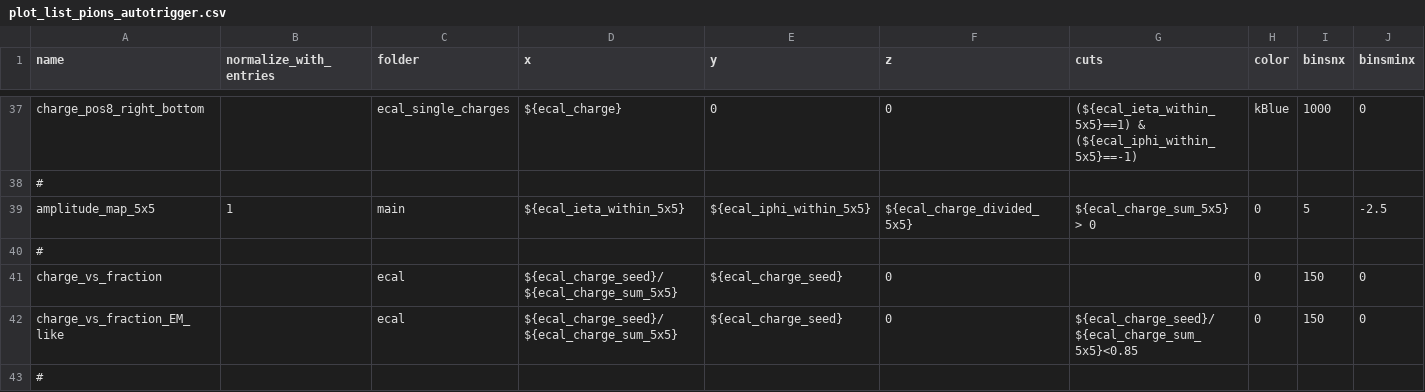
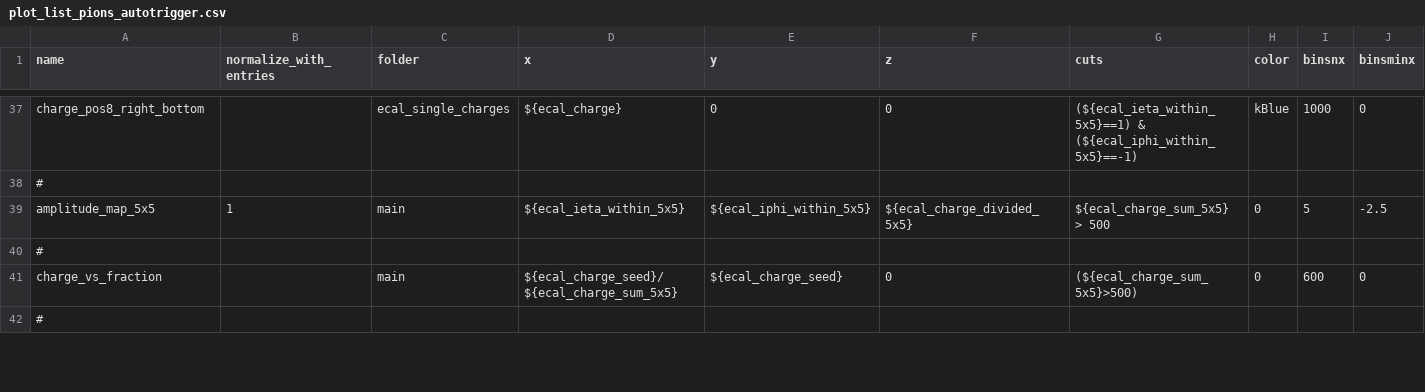
Before and after one commit to raeubaen/cms-ecal-h4-ferrari, a CSV file: plotlists/plot_list_pions_autotrigger.csv, drawn as a sheet; only a part is shown, gaps mark what is left out; removed rows and columns are numbered as before the commit, all else as after; rows hold the shown columns only; the diff covers the shown part only; the diff names each change by its address in the sheet, - before the commit and + after, or states it on an @@ line.

Commit message:
pions autotrigger new plots, also re-reco moved, re-plot wrote

```diff
--- a/plotlists/plot_list_pions_autotrigger.csv
+++ b/plotlists/plot_list_pions_autotrigger.csv
-G39 (cuts): ${ecal_charge_sum_5x5} > 0
+G39 (cuts): ${ecal_charge_sum_5x5} > 500
-C41 (folder): ecal
+C41 (folder): main
-G41 (cuts): (empty)
+G41 (cuts): (${ecal_charge_sum_5x5}>500)
-I41 (binsnx): 150
+I41 (binsnx): 600
-row 42: charge_vs_fraction_EM_like |  | ecal | ${ecal_charge_seed}/${ecal_charge_sum_5x5} | ${ecal_charge_seed} | 0 | ${ecal_charge_seed}/${ecal_charge_sum_5x5}<0.85 | 0 | 150 | 0
```
Also changed, not shown: 4 added rows and 8 edited cells elsewhere in this file, 2 other files.
